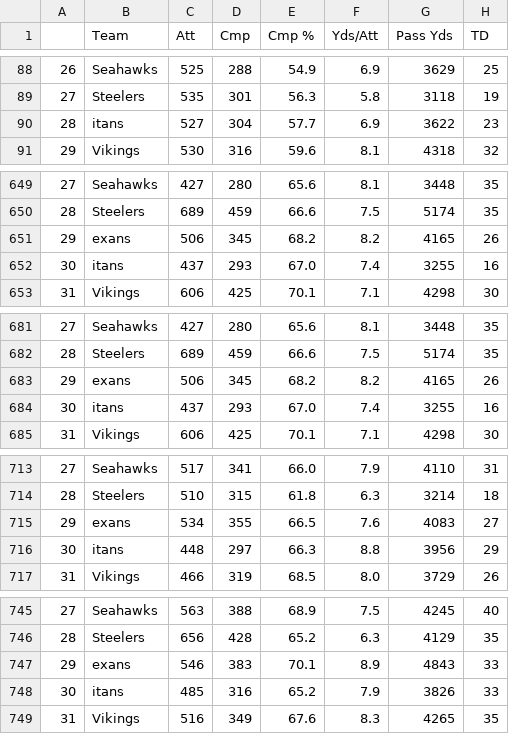
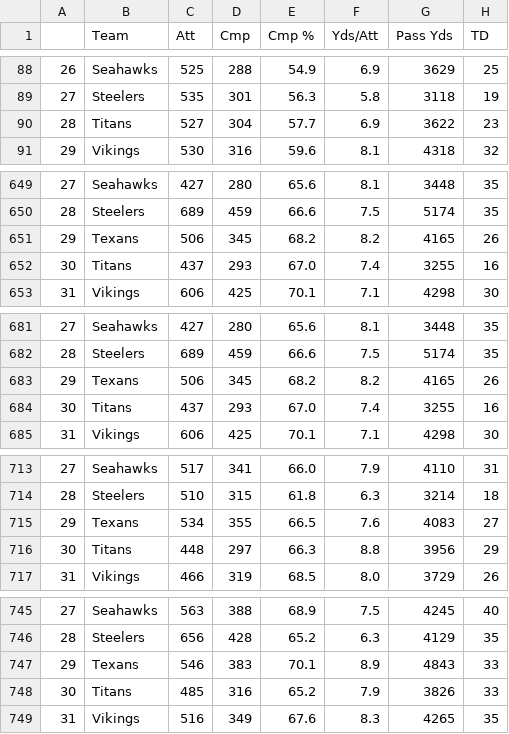
Before and after one commit to connormcintosh/ds_runningback_project, a CSV file: data/raw/offensive stats/passing.csv, drawn as a sheet; only a part is shown, gaps mark what is left out; the diff covers the shown part only; the diff names each change by its address in the sheet, - before the commit and + after, or states it on an @@ line.

```diff
--- a/data/raw/offensive stats/passing.csv
+++ b/data/raw/offensive stats/passing.csv
-B90 (Team): itans
+B90 (Team): Titans
-B651 (Team): exans
+B651 (Team): Texans
-B652 (Team): itans
+B652 (Team): Titans
-B683 (Team): exans
+B683 (Team): Texans
-B684 (Team): itans
+B684 (Team): Titans
-B715 (Team): exans
+B715 (Team): Texans
-B716 (Team): itans
+B716 (Team): Titans
-B747 (Team): exans
+B747 (Team): Texans
-B748 (Team): itans
+B748 (Team): Titans
```
Also changed, not shown: 33 edited cells elsewhere in this file, 1 other file.
